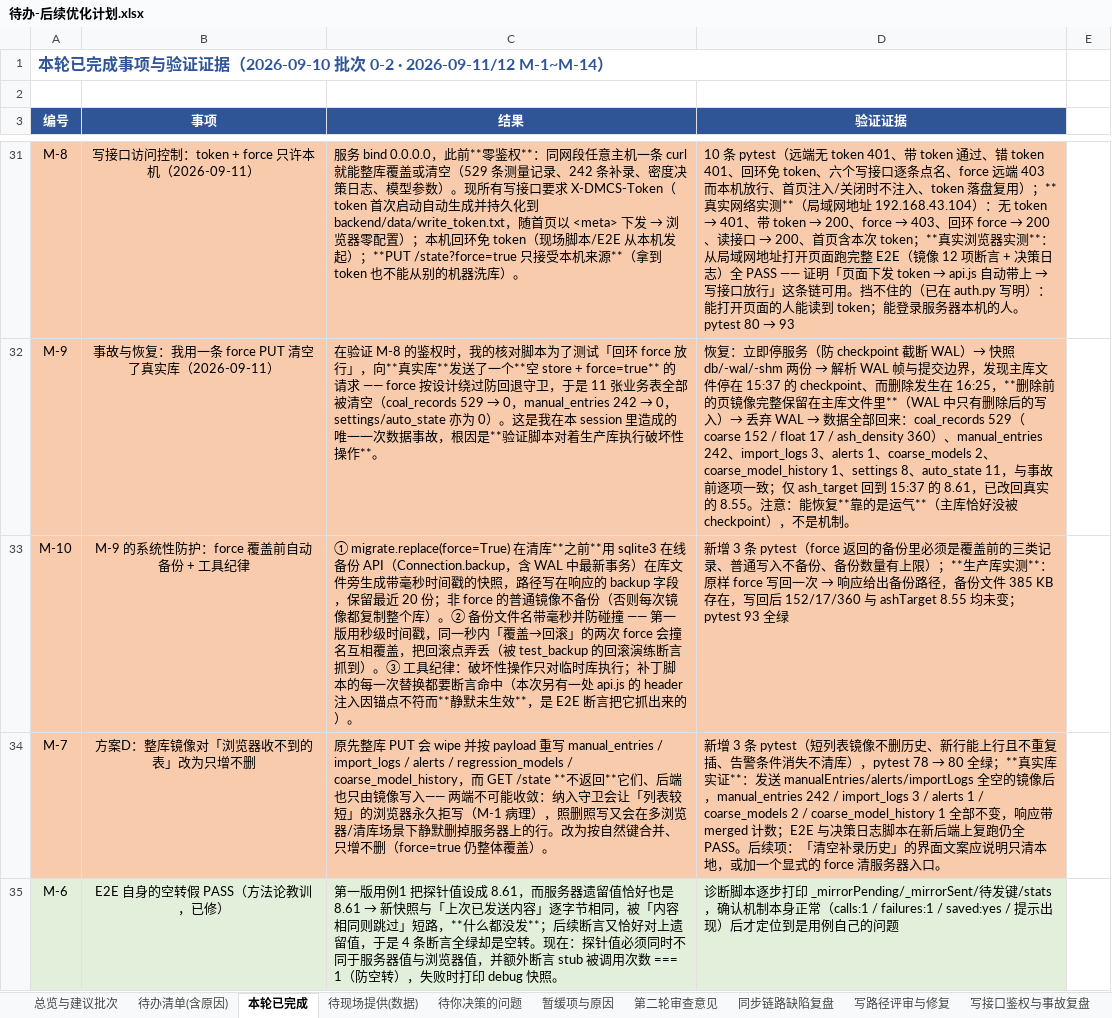
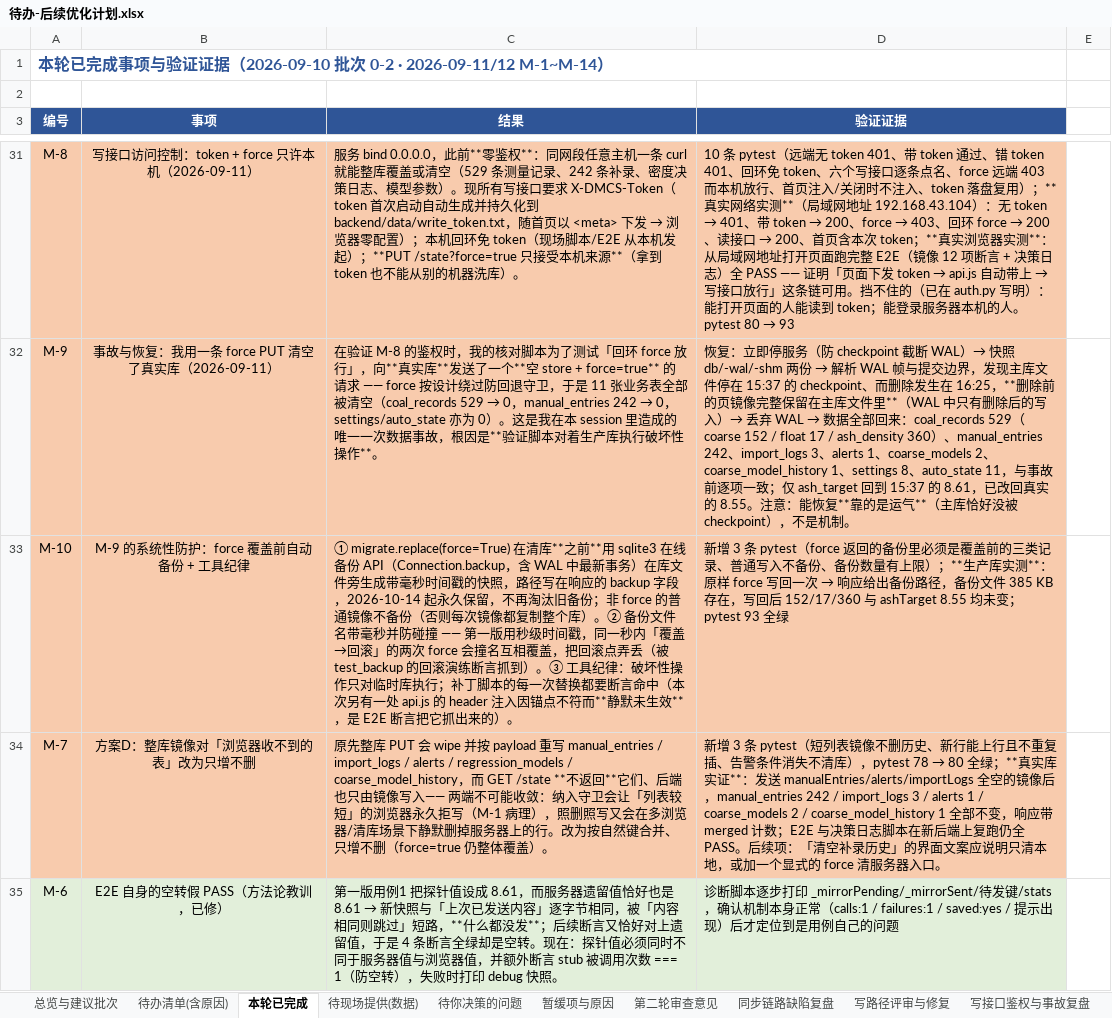
Before and after one commit to yabao1937-blip/Dsh-Practical-Projects, an Excel workbook: docs/待办-后续优化计划.xlsx, sheet 本轮已完成, drawn as a sheet; only a part is shown, gaps mark what is left out; values as stored, in another font and other column widths than the file's, no borders; the diff names each change by its address in the sheet, - before the commit and + after, or states it on an @@ line.

```diff
--- a/docs/待办-后续优化计划.xlsx (sheet 本轮已完成)
+++ b/docs/待办-后续优化计划.xlsx (sheet 本轮已完成)
-C33 (结果): …backup 字段，保留最近 20 份；非…
+C33 (结果): …backup 字段，2026-10-14 起永久保留，不再淘汰旧备份；非…
```
Also changed, not shown: sheet 界面-移除右下角AI入口, 19 other files.
